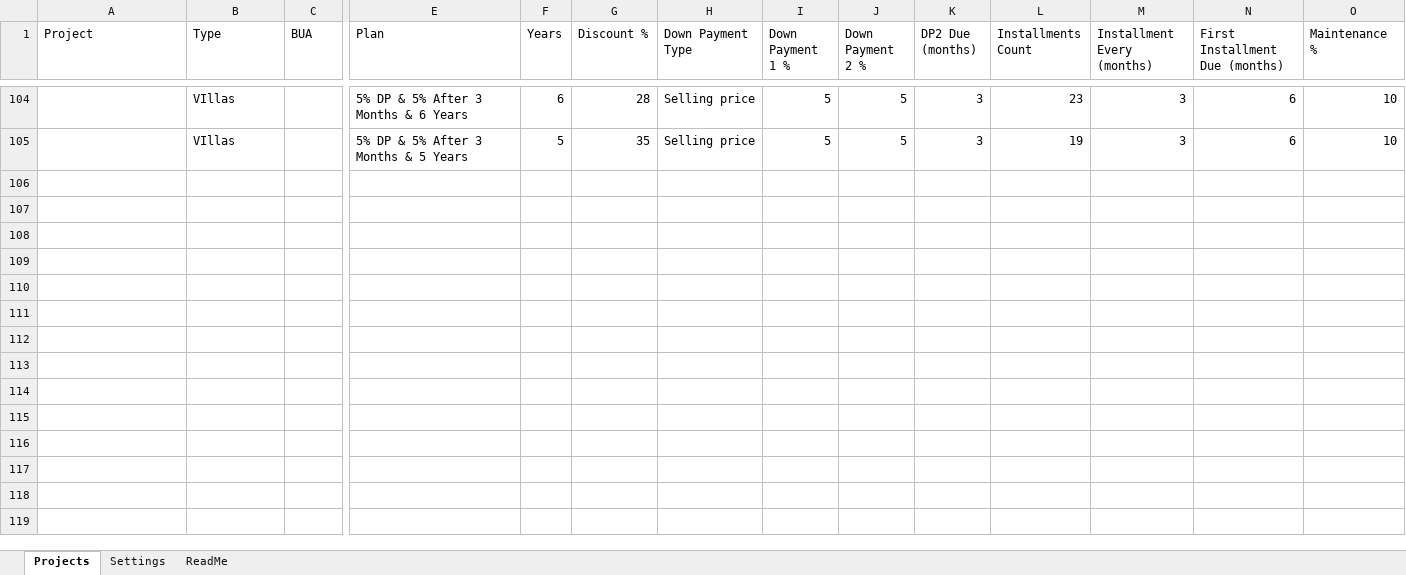
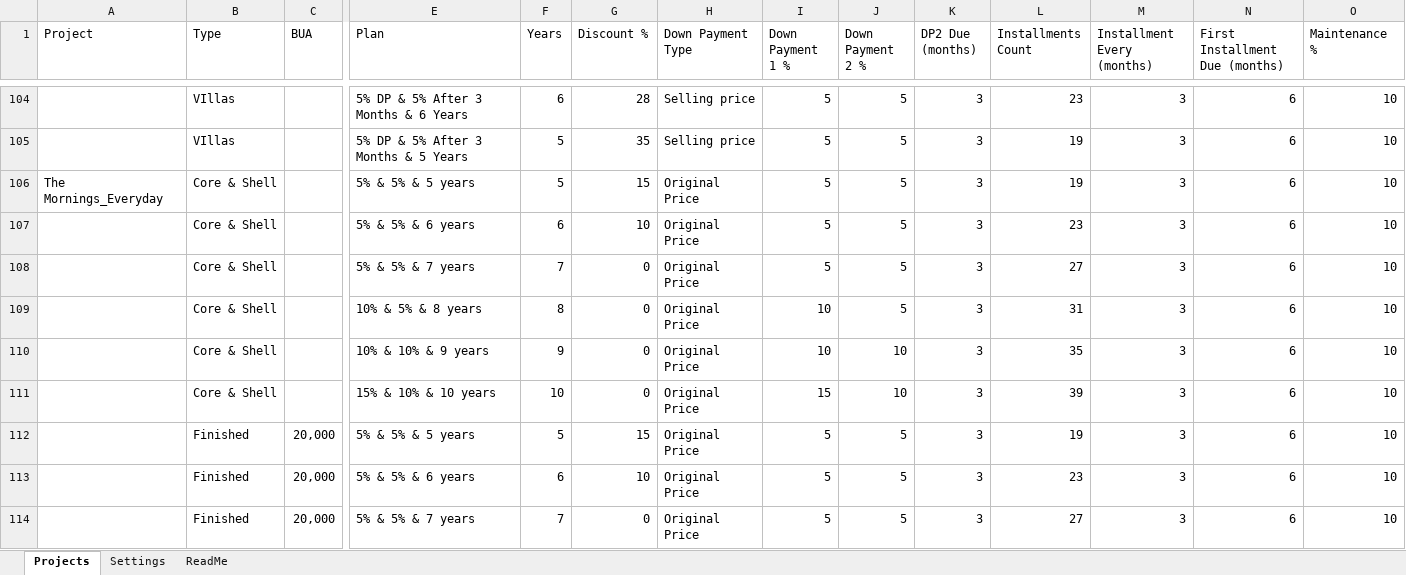
Before and after one commit to islamshehab89-source/payment-request, an Excel workbook: public/projects.xlsx, sheet Projects, drawn as a sheet; only a part is shown, gaps mark what is left out; values as stored, in another font and other column widths than the file's, no borders; charts and pictures not drawn; rows hold the shown columns only; the diff covers the shown part only; the diff names each change by its address in the sheet, - before the commit and + after, or states it on an @@ line.

Commit message:
Update prices from Google Sheets

```diff
--- a/public/projects.xlsx (sheet Projects)
+++ b/public/projects.xlsx (sheet Projects)
+row 106: The Mornings_Everyday | Core & Shell |  | 5% & 5% & 5 years | 5 | 15 | Original Price | 5 | 5 | 3 | 19 | 3 | 6 | 10
+row 107:  | Core & Shell |  | 5% & 5% & 6 years | 6 | 10 | Original Price | 5 | 5 | 3 | 23 | 3 | 6 | 10
+row 108:  | Core & Shell |  | 5% & 5% & 7 years | 7 | 0 | Original Price | 5 | 5 | 3 | 27 | 3 | 6 | 10
+row 109:  | Core & Shell |  | 10% & 5% & 8 years | 8 | 0 | Original Price | 10 | 5 | 3 | 31 | 3 | 6 | 10
+row 110:  | Core & Shell |  | 10% & 10% & 9 years | 9 | 0 | Original Price | 10 | 10 | 3 | 35 | 3 | 6 | 10
+row 111:  | Core & Shell |  | 15% & 10% & 10 years | 10 | 0 | Original Price | 15 | 10 | 3 | 39 | 3 | 6 | 10
+row 112:  | Finished | 20,000 | 5% & 5% & 5 years | 5 | 15 | Original Price | 5 | 5 | 3 | 19 | 3 | 6 | 10
+row 113:  | Finished | 20,000 | 5% & 5% & 6 years | 6 | 10 | Original Price | 5 | 5 | 3 | 23 | 3 | 6 | 10
+row 114:  | Finished | 20,000 | 5% & 5% & 7 years | 7 | 0 | Original Price | 5 | 5 | 3 | 27 | 3 | 6 | 10
```
Also changed, not shown: 8 added rows elsewhere in this sheet.
